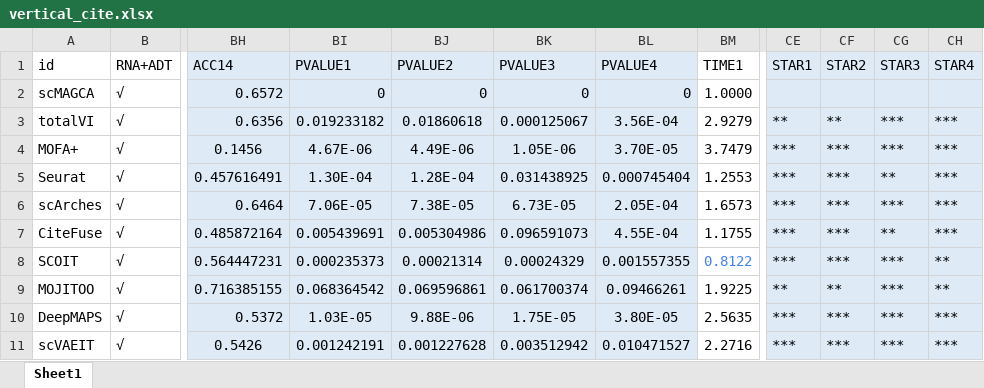
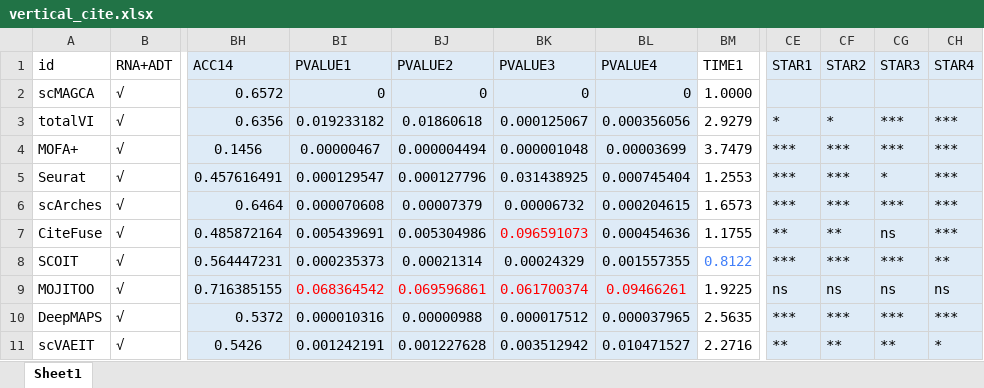
Before and after one commit to zemingzhou30/scMAGCA, an Excel workbook: scripts/Fig2/vertical_cite.xlsx, sheet Sheet1, drawn as a sheet; only a part is shown, gaps mark what is left out; values as stored, in another font and other column widths than the file's, no borders; the diff covers the shown part only; the diff names each change by its address in the sheet, - before the commit and + after, or states it on an @@ line.

```diff
--- a/scripts/Fig2/vertical_cite.xlsx (sheet Sheet1)
+++ b/scripts/Fig2/vertical_cite.xlsx (sheet Sheet1)
-BL3 (PVALUE4): 3.56E-04
+BL3 (PVALUE4): 0.000356056
-CE3 (STAR1): **
+CE3 (STAR1): *
-CF3 (STAR2): **
+CF3 (STAR2): *
-BI4 (PVALUE1): 4.67E-06
+BI4 (PVALUE1): 0.00000467
-BJ4 (PVALUE2): 4.49E-06
+BJ4 (PVALUE2): 0.000004494
-BK4 (PVALUE3): 1.05E-06
+BK4 (PVALUE3): 0.000001048
-BL4 (PVALUE4): 3.70E-05
+BL4 (PVALUE4): 0.00003699
-BI5 (PVALUE1): 1.30E-04
+BI5 (PVALUE1): 0.000129547
-BJ5 (PVALUE2): 1.28E-04
+BJ5 (PVALUE2): 0.000127796
-CG5 (STAR3): **
+CG5 (STAR3): *
-BI6 (PVALUE1): 7.06E-05
+BI6 (PVALUE1): 0.000070608
-BJ6 (PVALUE2): 7.38E-05
+BJ6 (PVALUE2): 0.00007379
-BK6 (PVALUE3): 6.73E-05
+BK6 (PVALUE3): 0.00006732
-BL6 (PVALUE4): 2.05E-04
+BL6 (PVALUE4): 0.000204615
-BK7 text colour: black
+BK7 text colour: #FF0000
-BL7 (PVALUE4): 4.55E-04
+BL7 (PVALUE4): 0.000454636
-CE7 (STAR1): ***
+CE7 (STAR1): **
-CF7 (STAR2): ***
+CF7 (STAR2): **
-CG7 (STAR3): **
+CG7 (STAR3): ns
-BI9:BL9 text colour: black
+BI9:BL9 text colour: #FF0000
-CE9 (STAR1): **
+CE9 (STAR1): ns
-CF9 (STAR2): **
+CF9 (STAR2): ns
-CG9 (STAR3): ***
+CG9 (STAR3): ns
-CH9 (STAR4): **
+CH9 (STAR4): ns
-BI10 (PVALUE1): 1.03E-05
+BI10 (PVALUE1): 0.000010316
-BJ10 (PVALUE2): 9.88E-06
+BJ10 (PVALUE2): 0.00000988
-BK10 (PVALUE3): 1.75E-05
+BK10 (PVALUE3): 0.000017512
-BL10 (PVALUE4): 3.80E-05
+BL10 (PVALUE4): 0.000037965
-CE11 (STAR1): ***
+CE11 (STAR1): **
-CF11 (STAR2): ***
+CF11 (STAR2): **
-CG11 (STAR3): ***
+CG11 (STAR3): **
-CH11 (STAR4): ***
+CH11 (STAR4): *
```
Also changed, not shown: 20 edited cells and cell formats elsewhere in this sheet, scripts/Fig2/vertical_smage.xlsx, 1 other file.
